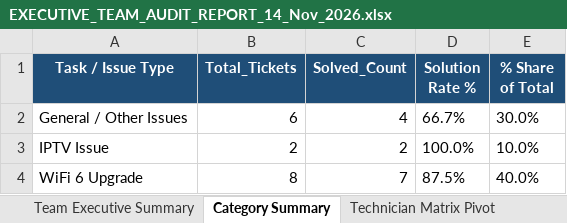
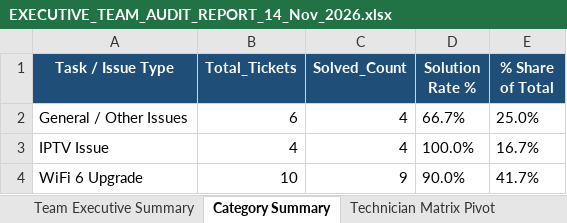
Before and after one commit to pradeepneupane10/employee-audit-app, an Excel workbook: EXECUTIVE_TEAM_AUDIT_REPORT_14_Nov_2026.xlsx, sheet Category Summary, drawn as a sheet; values as stored, in another font and other column widths than the file's, no borders; the diff names each change by its address in the sheet, - before the commit and + after, or states it on an @@ line.

```diff
--- a/EXECUTIVE_TEAM_AUDIT_REPORT_14_Nov_2026.xlsx (sheet Category Summary)
+++ b/EXECUTIVE_TEAM_AUDIT_REPORT_14_Nov_2026.xlsx (sheet Category Summary)
-E2 (% Share of Total): 30.0%
+E2 (% Share of Total): 25.0%
-B3 (Total_Tickets): 2
+B3 (Total_Tickets): 4
-C3 (Solved_Count): 2
+C3 (Solved_Count): 4
-E3 (% Share of Total): 10.0%
+E3 (% Share of Total): 16.7%
-B4 (Total_Tickets): 8
+B4 (Total_Tickets): 10
-C4 (Solved_Count): 7
+C4 (Solved_Count): 9
-D4 (Solution Rate %): 87.5%
+D4 (Solution Rate %): 90.0%
-E4 (% Share of Total): 40.0%
+E4 (% Share of Total): 41.7%
```
Also changed, not shown: sheet Master Audit Details, sheet Technician Matrix Pivot, sheet Team Executive Summary, audit_report_ALL_TEAM_14_Nov_2026.xlsx, 1 other file.
